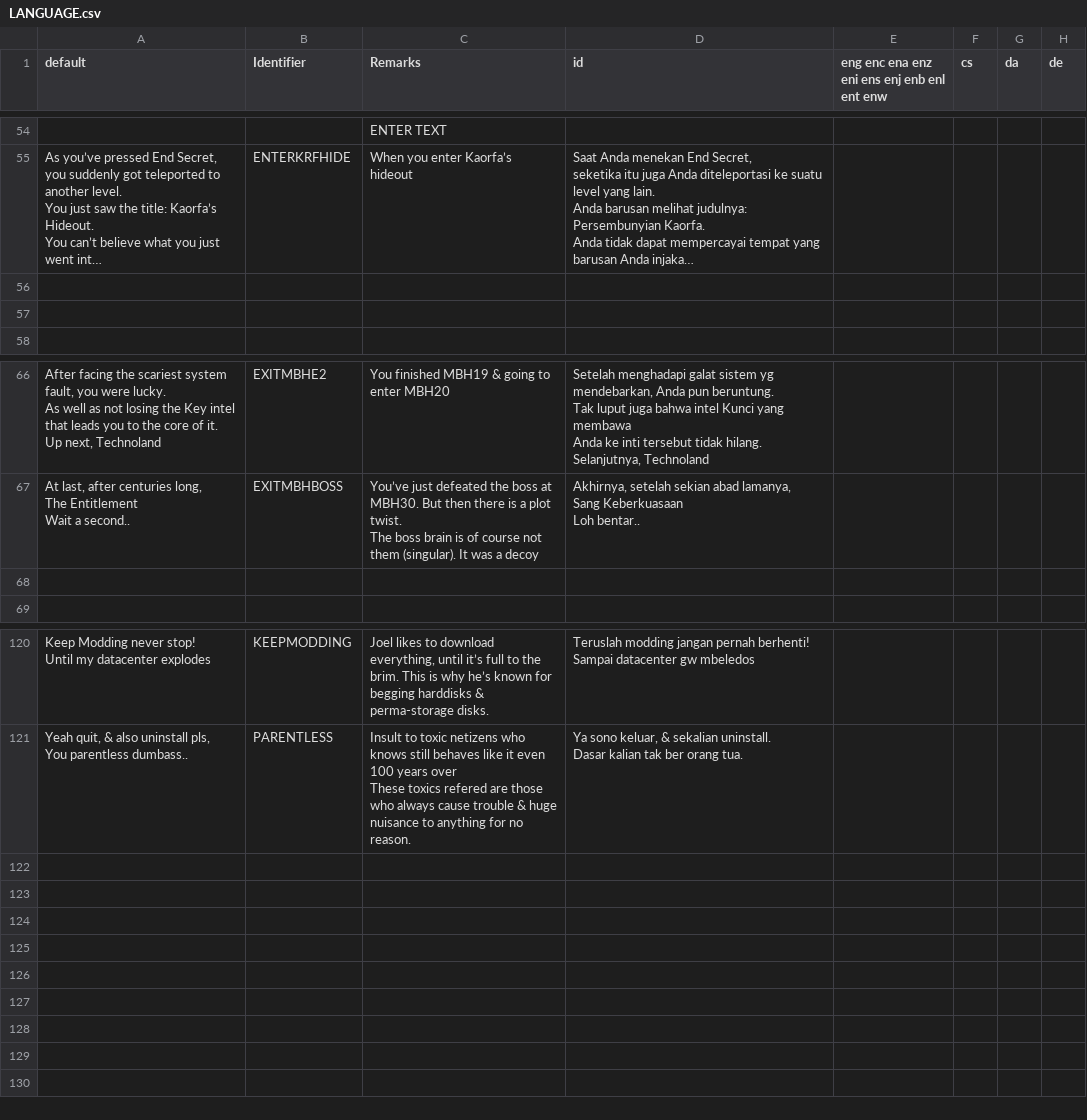
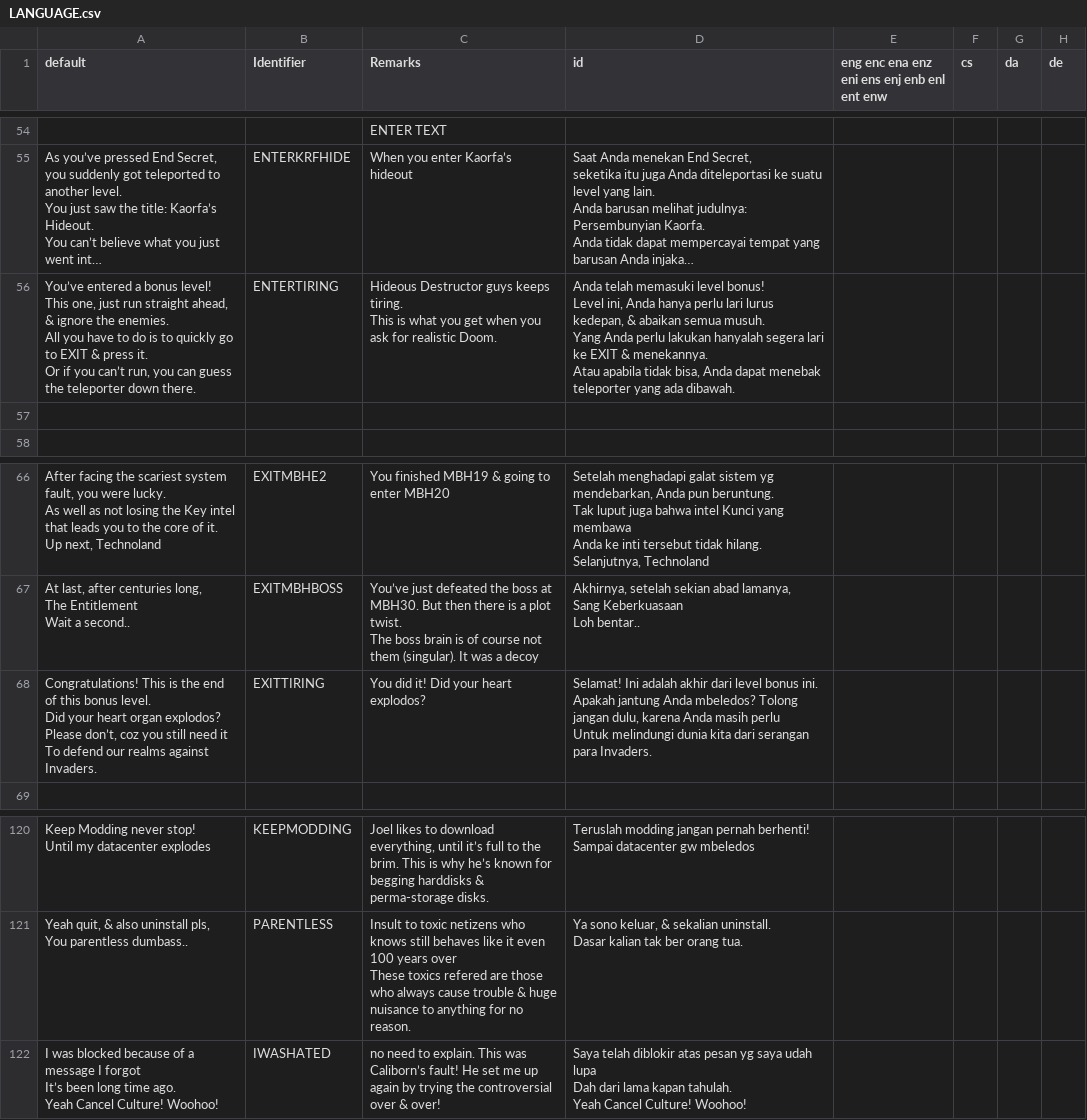
Before and after one commit to Perkedel/Lah-Mboh, a CSV file: LANGUAGE.csv, drawn as a sheet; only a part is shown, gaps mark what is left out; long unchanged cells end in …; ↵ is a line break in a cell; the diff names each change by its address in the sheet, - before the commit and + after, or states it on an @@ line.

```diff
--- a/LANGUAGE.csv
+++ b/LANGUAGE.csv
-row 56: (empty)
+row 56: You’ve entered a bonus level! ↵ This one, just run straight ahead, & ignore the enemies. ↵ All you have to do is to quickly go to EXIT & press it. ↵ Or if you can’t run, you can guess the teleporter down there. | ENTERTIRING | Hideous Destructor guys keeps tiring. ↵ This is what you get when you ask for realistic Doom. | Anda telah memasuki level bonus! ↵ Level ini, Anda hanya perlu lari lurus kedepan, & abaikan semua musuh. ↵ Yang Anda perlu lakukan hanyalah segera lari ke EXIT & menekannya. ↵ Atau apabila tidak bisa, Anda dapat menebak teleporter yang ada dibawah.
-row 68: (empty)
+row 68: Congratulations! This is the end of this bonus level. ↵ Did your heart organ explodos? Please don’t, coz you still need it ↵ To defend our realms against Invaders. | EXITTIRING | You did it! Did your heart explodos? | Selamat! Ini adalah akhir dari level bonus ini. ↵ Apakah jantung Anda mbeledos? Tolong jangan dulu, karena Anda masih perlu ↵ Untuk melindungi dunia kita dari serangan para Invaders.
+row 122: I was blocked because of a message I forgot ↵ It’s been long time ago. ↵ Yeah Cancel Culture! Woohoo! | IWASHATED | no need to explain. This was Caliborn’s fault! He set me up again by trying the controversial over & over! | Saya telah diblokir atas pesan yg saya udah lupa ↵ Dah dari lama kapan tahulah. ↵ Yeah Cancel Culture! Woohoo!
```
Also changed, not shown: 9 other files.
